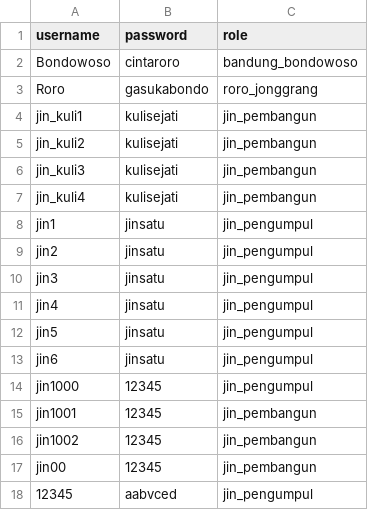
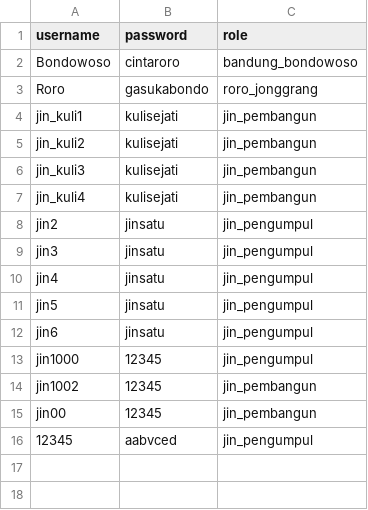
Before and after one commit to dedysaragih123/Tugas-Besar-Dasar-Pemrograman-Kelompok-10-Kelas-06, a CSV file: save/abcde/user.csv, drawn as a sheet; the diff names each change by its address in the sheet, - before the commit and + after, or states it on an @@ line.

```diff
--- a/save/abcde/user.csv
+++ b/save/abcde/user.csv
-row 8: jin1 | jinsatu | jin_pengumpul
-row 15: jin1001 | 12345 | jin_pembangun
```
Also changed, not shown: 8 other files.
